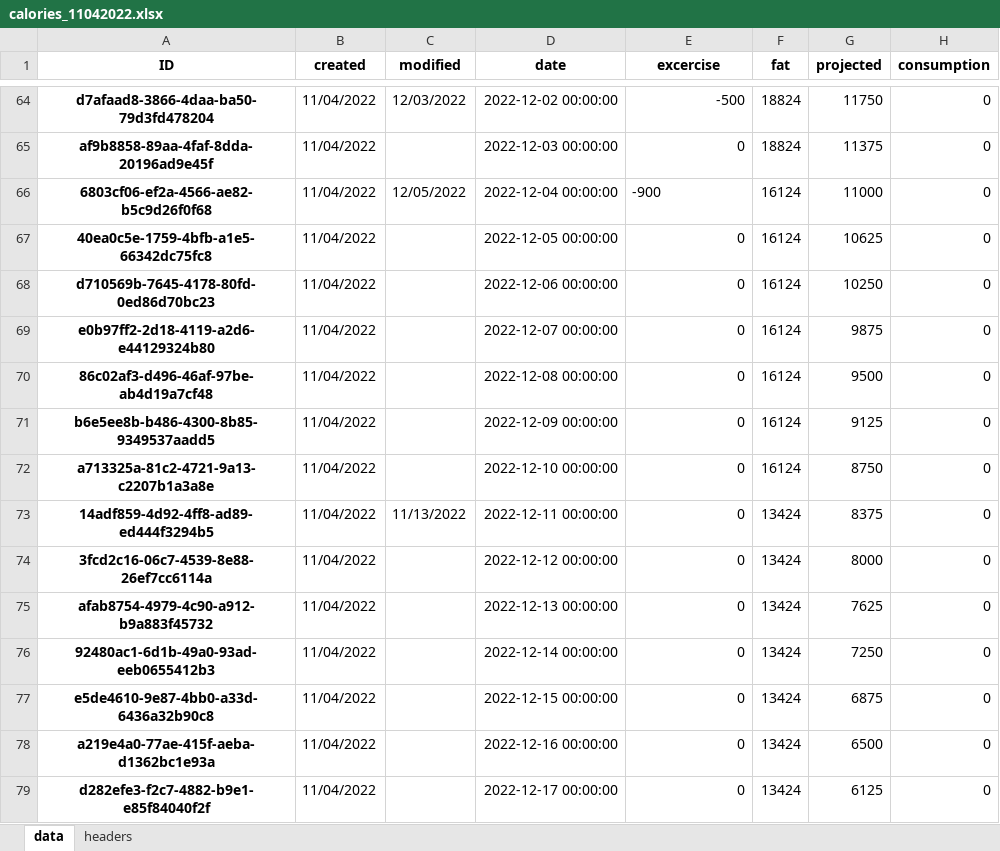
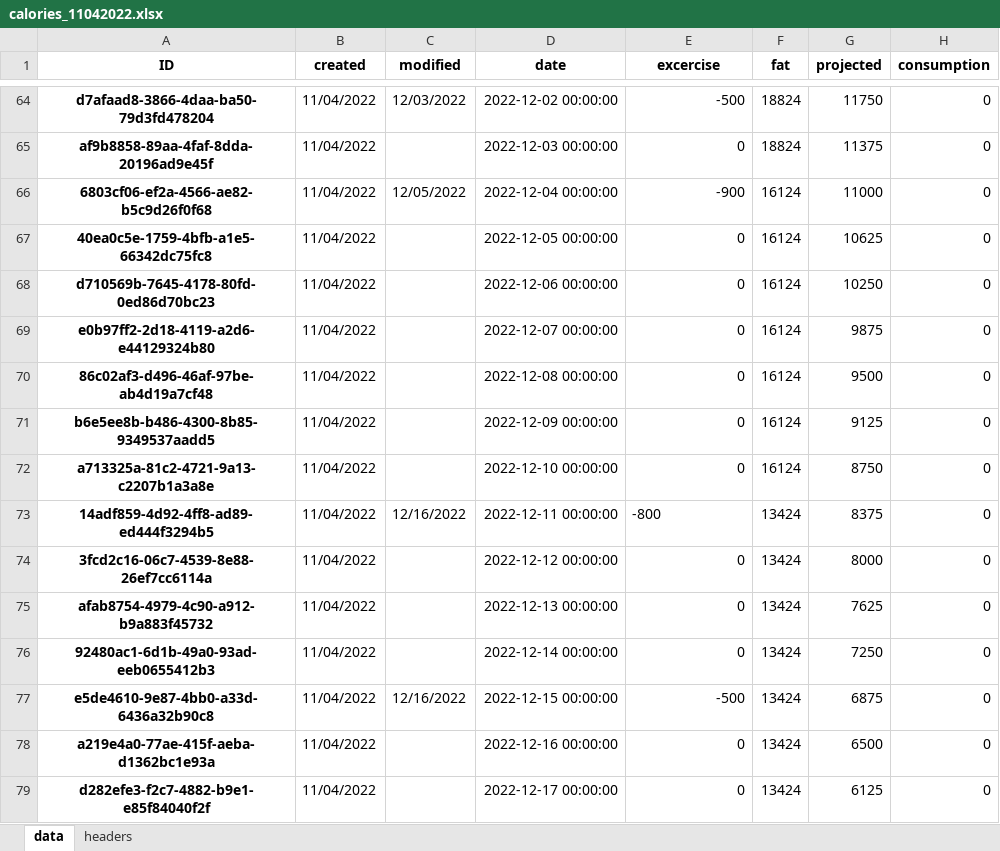
Before and after one commit to datagangstar/Nex, an Excel workbook: datasets/calories_11042022.xlsx, sheet data, drawn as a sheet; only a part is shown, gaps mark what is left out; values as stored, in another font and other column widths than the file's, no borders; the diff names each change by its address in the sheet, - before the commit and + after, or states it on an @@ line.

Commit message:
data update

```diff
--- a/datasets/calories_11042022.xlsx (sheet data)
+++ b/datasets/calories_11042022.xlsx (sheet data)
-E66 alignment: left
+E66 alignment: right
-C73 (modified): 11/13/2022
+C73 (modified): 12/16/2022
-E73 (excercise): 0
+E73 (excercise): -800
-C77 (modified): (empty)
+C77 (modified): 12/16/2022
-E77 (excercise): 0
+E77 (excercise): -500
```
Also changed, not shown: 2 other files.
